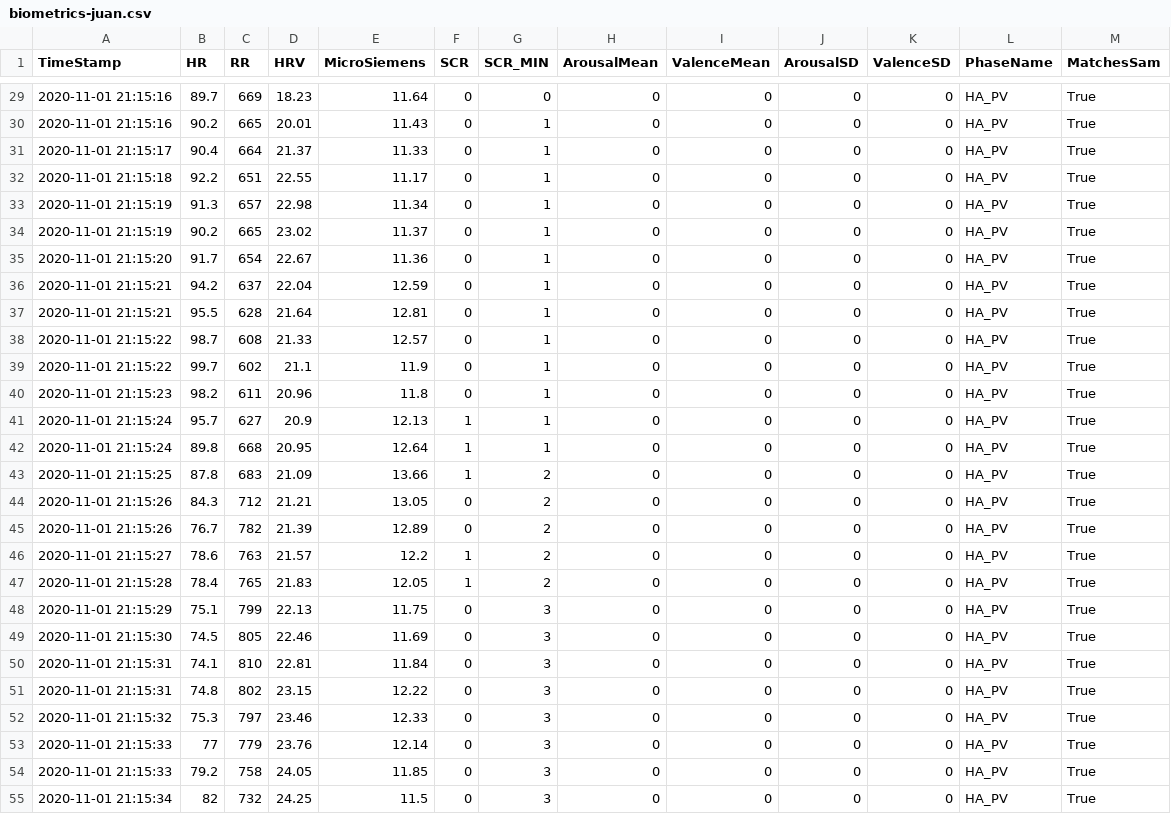
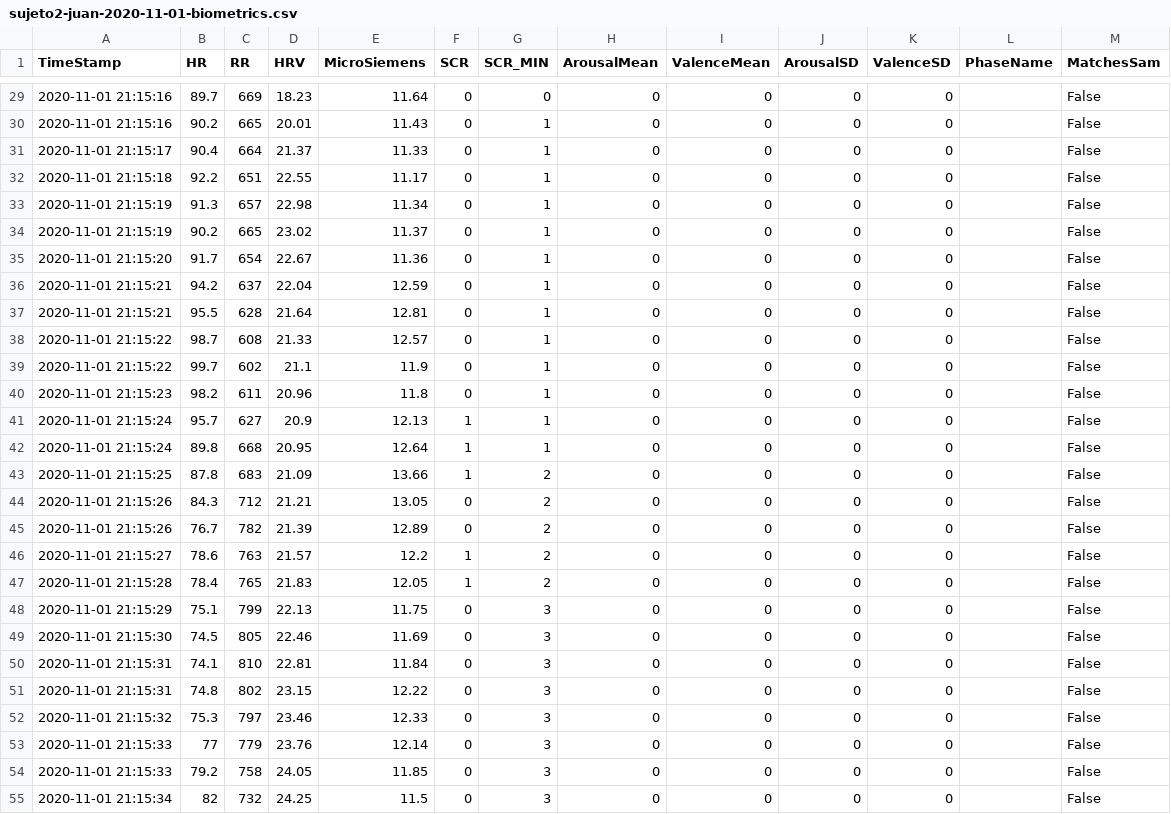
Before and after one commit to um-ingenieria/um-image-capture, a CSV file: resources/csv/data/sujeto2-juan-2020-11-01-biometrics.csv (was resources/csv/data/biometrics-juan.csv), drawn as a sheet; only a part is shown, gaps mark what is left out; the diff covers the shown part only.

```diff
--- a/resources/csv/data/biometrics-juan.csv
+++ b/resources/csv/data/sujeto2-juan-2020-11-01-biometrics.csv
@@ -29,27 +29,27 @@ TimeStamp,HR,RR,HRV,MicroSiemens,SCR,SCR_MIN,ArousalMean,ValenceMean,ArousalSD,V
-2020-11-01 21:15:16,89.7,669,18.23,11.64,0,0,0,0,0,0,HA_PV,True
-2020-11-01 21:15:16,90.2,665,20.01,11.43,0,1,0,0,0,0,HA_PV,True
-2020-11-01 21:15:17,90.4,664,21.37,11.33,0,1,0,0,0,0,HA_PV,True
-2020-11-01 21:15:18,92.2,651,22.55,11.17,0,1,0,0,0,0,HA_PV,True
-2020-11-01 21:15:19,91.3,657,22.98,11.34,0,1,0,0,0,0,HA_PV,True
-2020-11-01 21:15:19,90.2,665,23.02,11.37,0,1,0,0,0,0,HA_PV,True
-2020-11-01 21:15:20,91.7,654,22.67,11.36,0,1,0,0,0,0,HA_PV,True
-2020-11-01 21:15:21,94.2,637,22.04,12.59,0,1,0,0,0,0,HA_PV,True
-2020-11-01 21:15:21,95.5,628,21.64,12.81,0,1,0,0,0,0,HA_PV,True
-2020-11-01 21:15:22,98.7,608,21.33,12.57,0,1,0,0,0,0,HA_PV,True
-2020-11-01 21:15:22,99.7,602,21.1,11.9,0,1,0,0,0,0,HA_PV,True
-2020-11-01 21:15:23,98.2,611,20.96,11.8,0,1,0,0,0,0,HA_PV,True
-2020-11-01 21:15:24,95.7,627,20.9,12.13,1,1,0,0,0,0,HA_PV,True
-2020-11-01 21:15:24,89.8,668,20.95,12.64,1,1,0,0,0,0,HA_PV,True
-2020-11-01 21:15:25,87.8,683,21.09,13.66,1,2,0,0,0,0,HA_PV,True
-2020-11-01 21:15:26,84.3,712,21.21,13.05,0,2,0,0,0,0,HA_PV,True
-2020-11-01 21:15:26,76.7,782,21.39,12.89,0,2,0,0,0,0,HA_PV,True
-2020-11-01 21:15:27,78.6,763,21.57,12.2,1,2,0,0,0,0,HA_PV,True
-2020-11-01 21:15:28,78.4,765,21.83,12.05,1,2,0,0,0,0,HA_PV,True
-2020-11-01 21:15:29,75.1,799,22.13,11.75,0,3,0,0,0,0,HA_PV,True
-2020-11-01 21:15:30,74.5,805,22.46,11.69,0,3,0,0,0,0,HA_PV,True
-2020-11-01 21:15:31,74.1,810,22.81,11.84,0,3,0,0,0,0,HA_PV,True
-2020-11-01 21:15:31,74.8,802,23.15,12.22,0,3,0,0,0,0,HA_PV,True
-2020-11-01 21:15:32,75.3,797,23.46,12.33,0,3,0,0,0,0,HA_PV,True
-2020-11-01 21:15:33,77,779,23.76,12.14,0,3,0,0,0,0,HA_PV,True
-2020-11-01 21:15:33,79.2,758,24.05,11.85,0,3,0,0,0,0,HA_PV,True
-2020-11-01 21:15:34,82,732,24.25,11.5,0,3,0,0,0,0,HA_PV,True
+2020-11-01 21:15:16,89.7,669,18.23,11.64,0,0,0,0,0,0,,False
+2020-11-01 21:15:16,90.2,665,20.01,11.43,0,1,0,0,0,0,,False
+2020-11-01 21:15:17,90.4,664,21.37,11.33,0,1,0,0,0,0,,False
+2020-11-01 21:15:18,92.2,651,22.55,11.17,0,1,0,0,0,0,,False
+2020-11-01 21:15:19,91.3,657,22.98,11.34,0,1,0,0,0,0,,False
+2020-11-01 21:15:19,90.2,665,23.02,11.37,0,1,0,0,0,0,,False
+2020-11-01 21:15:20,91.7,654,22.67,11.36,0,1,0,0,0,0,,False
+2020-11-01 21:15:21,94.2,637,22.04,12.59,0,1,0,0,0,0,,False
+2020-11-01 21:15:21,95.5,628,21.64,12.81,0,1,0,0,0,0,,False
+2020-11-01 21:15:22,98.7,608,21.33,12.57,0,1,0,0,0,0,,False
+2020-11-01 21:15:22,99.7,602,21.1,11.9,0,1,0,0,0,0,,False
+2020-11-01 21:15:23,98.2,611,20.96,11.8,0,1,0,0,0,0,,False
+2020-11-01 21:15:24,95.7,627,20.9,12.13,1,1,0,0,0,0,,False
+2020-11-01 21:15:24,89.8,668,20.95,12.64,1,1,0,0,0,0,,False
+2020-11-01 21:15:25,87.8,683,21.09,13.66,1,2,0,0,0,0,,False
+2020-11-01 21:15:26,84.3,712,21.21,13.05,0,2,0,0,0,0,,False
+2020-11-01 21:15:26,76.7,782,21.39,12.89,0,2,0,0,0,0,,False
+2020-11-01 21:15:27,78.6,763,21.57,12.2,1,2,0,0,0,0,,False
+2020-11-01 21:15:28,78.4,765,21.83,12.05,1,2,0,0,0,0,,False
+2020-11-01 21:15:29,75.1,799,22.13,11.75,0,3,0,0,0,0,,False
+2020-11-01 21:15:30,74.5,805,22.46,11.69,0,3,0,0,0,0,,False
+2020-11-01 21:15:31,74.1,810,22.81,11.84,0,3,0,0,0,0,,False
+2020-11-01 21:15:31,74.8,802,23.15,12.22,0,3,0,0,0,0,,False
+2020-11-01 21:15:32,75.3,797,23.46,12.33,0,3,0,0,0,0,,False
+2020-11-01 21:15:33,77,779,23.76,12.14,0,3,0,0,0,0,,False
+2020-11-01 21:15:33,79.2,758,24.05,11.85,0,3,0,0,0,0,,False
+2020-11-01 21:15:34,82,732,24.25,11.5,0,3,0,0,0,0,,False
```
Also changed, not shown: 70 edited cells elsewhere in this file, resources/csv/data/sujeto3-brenda-2020-11-16-biometrics.csv, resources/csv/data/sujeto4-matias-2020-11-16-biometrics.csv, 6 other files.
